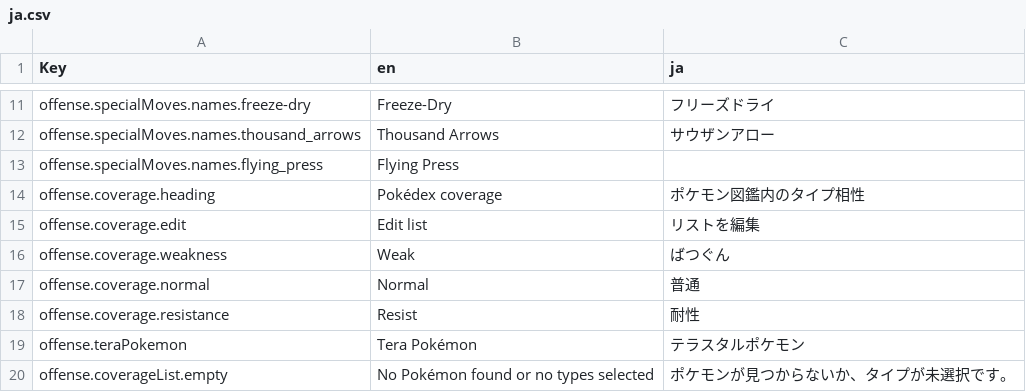
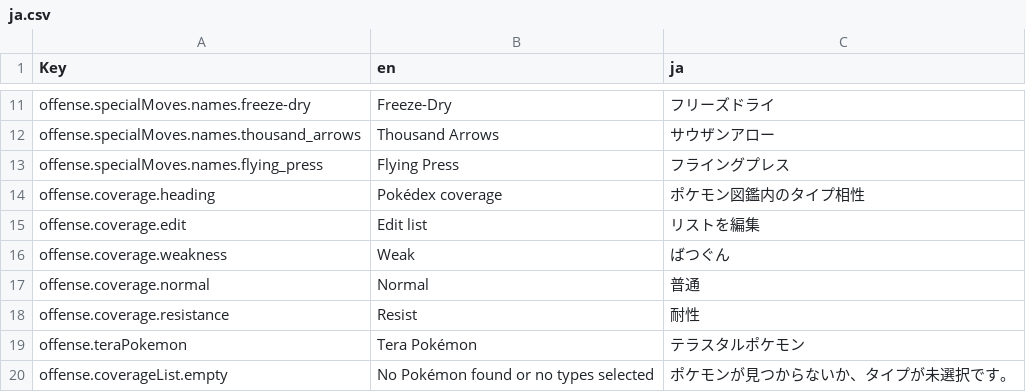
Before and after one commit to wavebeem/pkmn.help, a CSV file: public/translations/ja.csv, drawn as a sheet; only a part is shown, gaps mark what is left out.

Commit message:
add translations

```diff
--- a/public/translations/ja.csv
+++ b/public/translations/ja.csv
@@ -12,3 +12,3 @@ offense.specialMoves.names.freeze-dry,Freeze-Dry,フリーズドライ
 offense.specialMoves.names.thousand_arrows,Thousand Arrows,サウザンアロー
-offense.specialMoves.names.flying_press,Flying Press,
+offense.specialMoves.names.flying_press,Flying Press,フライングプレス
 offense.coverage.heading,Pokédex coverage,ポケモン図鑑内のタイプ相性
```
Also changed, not shown: public/translations/es.csv, public/translations/it.csv, 17 other files.
